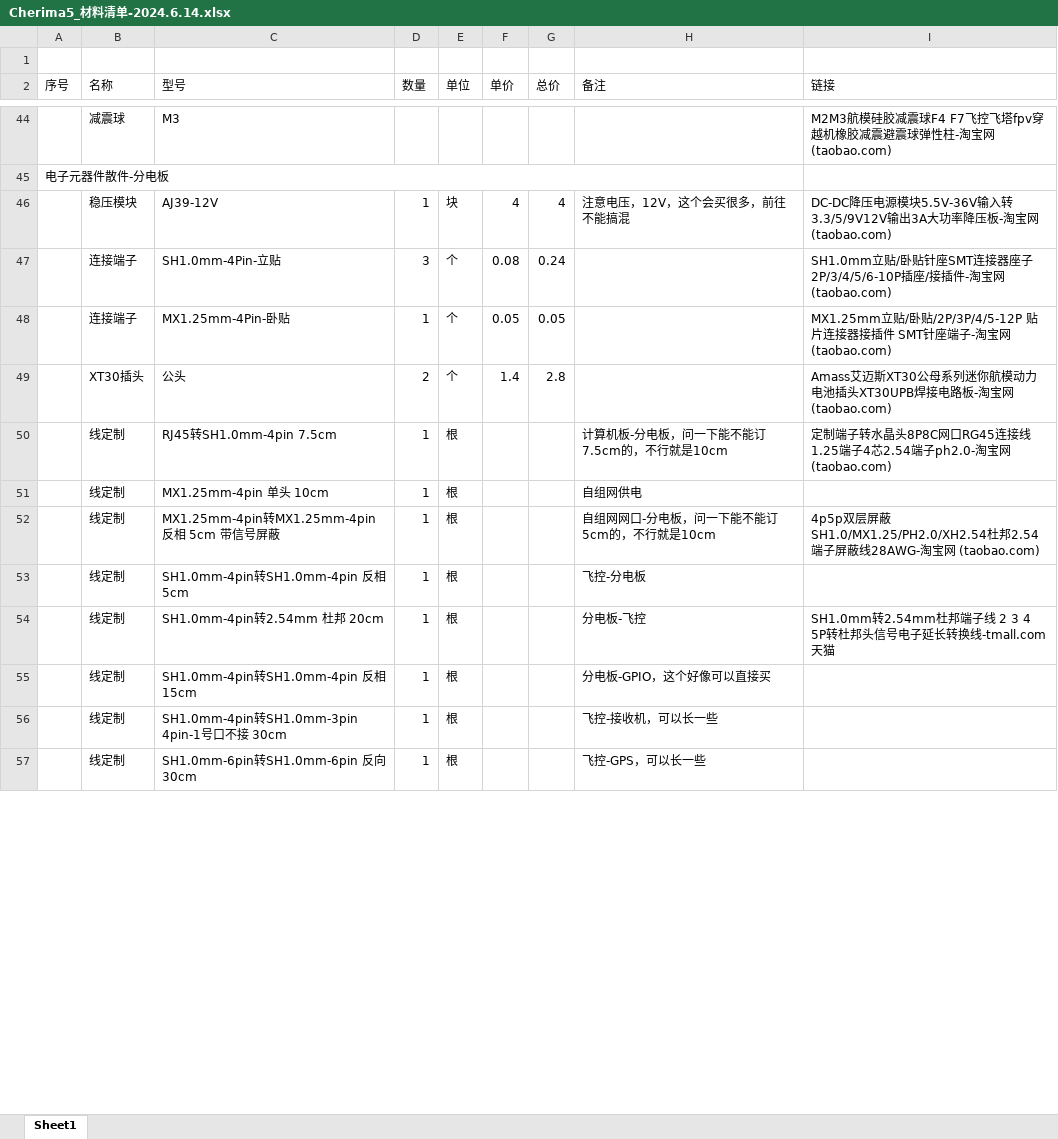
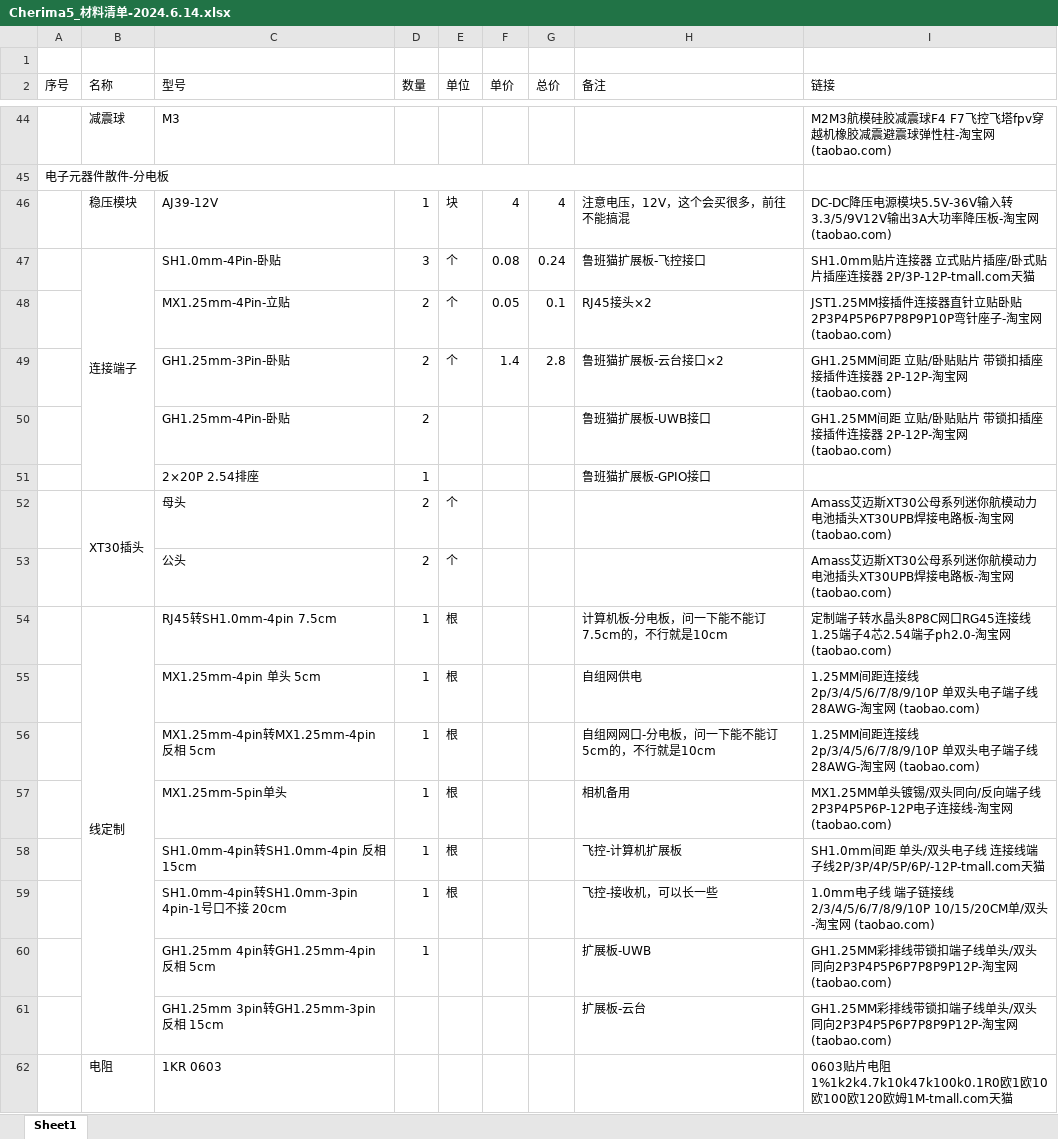
Before and after one commit to DareScanMyCode/Chimera_5_Gen.3, an Excel workbook: Cherima5_材料清单-2024.6.14.xlsx, sheet Sheet1, drawn as a sheet; only a part is shown, gaps mark what is left out; values as stored, in another font and other column widths than the file's, no cell formats; charts and pictures not drawn; removed rows and columns are numbered as before the commit, all else as after; the diff covers the shown part only; the diff names each change by its address in the sheet, - before the commit and + after, or states it on an @@ line.

Commit message:
updated

```diff
--- a/Cherima5_材料清单-2024.6.14.xlsx (sheet Sheet1)
+++ b/Cherima5_材料清单-2024.6.14.xlsx (sheet Sheet1)
+B47:B51 merged
-C47 (型号): SH1.0mm-4Pin-立贴
+C47 (型号): SH1.0mm-4Pin-卧贴
-H47 (备注): (empty)
+H47 (备注): 鲁班猫扩展板-飞控接口
-I47 (链接): SH1.0mm立贴/卧贴针座SMT连接器座子 2P/3/4/5/6-10P插座/接插件-淘宝网 (taobao.com)
+I47 (链接): SH1.0mm贴片连接器 立式贴片插座/卧式贴片插座连接器 2P/3P-12P-tmall.com天猫
-row 48:  | 连接端子 | MX1.25mm-4Pin-卧贴 | 1 | 个 | 0.05 | 0.05 |  | MX1.25mm立贴/卧贴/2P/3P/4/5-12P 贴片连接器接插件 SMT针座端子-淘宝网 (taobao.com)
+row 48:  |  | MX1.25mm-4Pin-立贴 | 2 | 个 | 0.05 | 0.1 | RJ45接头×2 | JST1.25MM接插件连接器直针立贴卧贴2P3P4P5P6P7P8P9P10P弯针座子-淘宝网 (taobao.com)
+row 49:  |  | GH1.25mm-3Pin-卧贴 | 2 | 个 | 1.4 | 2.8 | 鲁班猫扩展板-云台接口×2 | GH1.25MM间距 立贴/卧贴贴片 带锁扣插座 接插件连接器 2P-12P-淘宝网 (taobao.com)
+row 50:  |  | GH1.25mm-4Pin-卧贴 | 2 |  |  |  | 鲁班猫扩展板-UWB接口 | GH1.25MM间距 立贴/卧贴贴片 带锁扣插座 接插件连接器 2P-12P-淘宝网 (taobao.com)
+row 51:  |  | 2×20P 2.54排座 | 1 |  |  |  | 鲁班猫扩展板-GPIO接口
+B52:B53 merged
-C52 (型号): 公头
+C52 (型号): 母头
-F52 (单价): 1.4
+F52 (单价): (empty)
-G52 (总价): 2.8
+G52 (总价): (empty)
+row 53:  |  | 公头 | 2 | 个 |  |  |  | Amass艾迈斯XT30公母系列迷你航模动力电池插头XT30UPB焊接电路板-淘宝网 (taobao.com)
+B54:B61 merged
-B55:B56 (名称): 线定制
+B55:B56 (名称): (empty)
-C55 (型号): MX1.25mm-4pin 单头 10cm
+C55 (型号): MX1.25mm-4pin 单头 5cm
-I55 (链接): (empty)
+I55 (链接): 1.25MM间距连接线 2p/3/4/5/6/7/8/9/10P 单双头电子端子线 28AWG-淘宝网 (taobao.com)
-C56 (型号): MX1.25mm-4pin转MX1.25mm-4pin 反相 5cm 带信号屏蔽
+C56 (型号): MX1.25mm-4pin转MX1.25mm-4pin 反相 5cm
-I56 (链接): 4p5p双层屏蔽SH1.0/MX1.25/PH2.0/XH2.54杜邦2.54端子屏蔽线28AWG-淘…
+I56 (链接): 1.25MM间距连接线 2p/3/4/5/6/7/8/9/10P 单双头电子端子线 28AWG-淘…
-row 53:  | 线定制 | SH1.0mm-4pin转SH1.0mm-4pin 反相 5cm | 1 | 根 |  |  | 飞控-分电板
-row 54:  | 线定制 | SH1.0mm-4pin转2.54mm 杜邦 20cm | 1 | 根 |  |  | 分电板-飞控 | SH1.0mm转2.54mm杜邦端子线 2 3 4 5P转杜邦头信号电子延长转换线-tmall.com天猫
+row 57:  |  | MX1.25mm-5pin单头 | 1 | 根 |  |  | 相机备用 | MX1.25MM单头镀锡/双头同向/反向端子线2P3P4P5P6P-12P电子连接线-淘宝网 (taobao.com)
-B58:B59 (名称): 线定制
+B58:B59 (名称): (empty)
-H58 (备注): 分电板-GPIO，这个好像可以直接买
+H58 (备注): 飞控-计算机扩展板
-I58 (链接): (empty)
+I58 (链接): SH1.0mm间距 单头/双头电子线 连接线端子线2P/3P/4P/5P/6P/-12P-tmall.com天猫
-C59 (型号): SH1.0mm-4pin转SH1.0mm-3pin 4pin-1号口不接 30cm
+C59 (型号): SH1.0mm-4pin转SH1.0mm-3pin 4pin-1号口不接 20cm
-I59 (链接): (empty)
+I59 (链接): 1.0mm电子线 端子链接线 2/3/4/5/6/7/8/9/10P 10/15/20CM单/双头-淘宝网 (taobao.com)
-row 57:  | 线定制 | SH1.0mm-6pin转SH1.0mm-6pin 反向 30cm | 1 | 根 |  |  | 飞控-GPS，可以长一些
+row 60:  |  | GH1.25mm 4pin转GH1.25mm-4pin 反相 5cm | 1 |  |  |  | 扩展板-UWB | GH1.25MM彩排线带锁扣端子线单头/双头同向2P3P4P5P6P7P8P9P12P-淘宝网 (taobao.com)
+row 61:  |  | GH1.25mm 3pin转GH1.25mm-3pin 反相 15cm |  |  |  |  | 扩展板-云台 | GH1.25MM彩排线带锁扣端子线单头/双头同向2P3P4P5P6P7P8P9P12P-淘宝网 (taobao.com)
+row 62:  | 电阻 | 1KR 0603 |  |  |  |  |  | 0603贴片电阻1%1k2k4.7k10k47k100k0.1R0欧1欧10欧100欧120欧姆1M-tmall.com天猫
```
Also changed, not shown: 3 added rows and 2 edited cells elsewhere in this sheet, cell formats, formulas that keep their value, charts or pictures.
